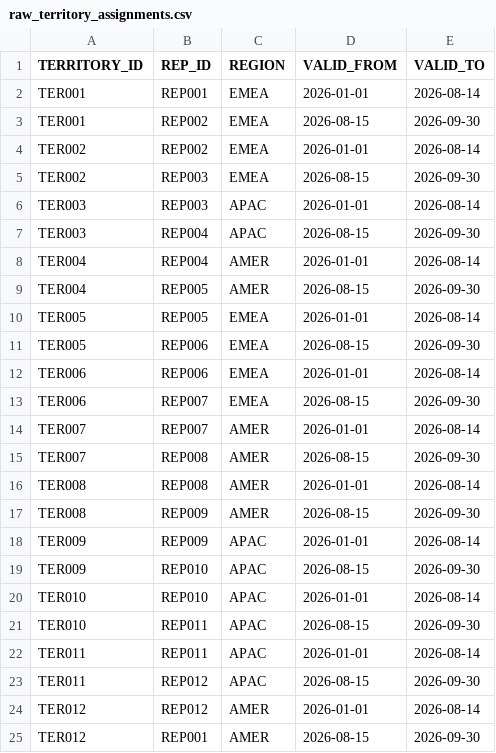
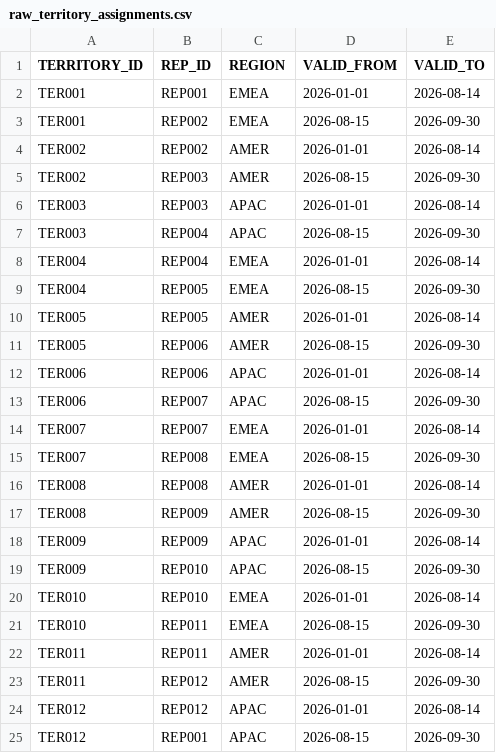
Before and after one commit to swingsystems/gtm-analyst, a CSV file: warehouse/seeds/raw_territory_assignments.csv, drawn as a sheet.

```diff
--- a/warehouse/seeds/raw_territory_assignments.csv
+++ b/warehouse/seeds/raw_territory_assignments.csv
@@ -3,14 +3,14 @@ TER001,REP001,EMEA,2026-01-01,2026-08-14
 TER001,REP002,EMEA,2026-08-15,2026-09-30
-TER002,REP002,EMEA,2026-01-01,2026-08-14
-TER002,REP003,EMEA,2026-08-15,2026-09-30
+TER002,REP002,AMER,2026-01-01,2026-08-14
+TER002,REP003,AMER,2026-08-15,2026-09-30
 TER003,REP003,APAC,2026-01-01,2026-08-14
 TER003,REP004,APAC,2026-08-15,2026-09-30
-TER004,REP004,AMER,2026-01-01,2026-08-14
-TER004,REP005,AMER,2026-08-15,2026-09-30
-TER005,REP005,EMEA,2026-01-01,2026-08-14
-TER005,REP006,EMEA,2026-08-15,2026-09-30
-TER006,REP006,EMEA,2026-01-01,2026-08-14
-TER006,REP007,EMEA,2026-08-15,2026-09-30
-TER007,REP007,AMER,2026-01-01,2026-08-14
-TER007,REP008,AMER,2026-08-15,2026-09-30
+TER004,REP004,EMEA,2026-01-01,2026-08-14
+TER004,REP005,EMEA,2026-08-15,2026-09-30
+TER005,REP005,AMER,2026-01-01,2026-08-14
+TER005,REP006,AMER,2026-08-15,2026-09-30
+TER006,REP006,APAC,2026-01-01,2026-08-14
+TER006,REP007,APAC,2026-08-15,2026-09-30
+TER007,REP007,EMEA,2026-01-01,2026-08-14
+TER007,REP008,EMEA,2026-08-15,2026-09-30
 TER008,REP008,AMER,2026-01-01,2026-08-14
@@ -19,7 +19,7 @@ TER009,REP009,APAC,2026-01-01,2026-08-14
 TER009,REP010,APAC,2026-08-15,2026-09-30
-TER010,REP010,APAC,2026-01-01,2026-08-14
-TER010,REP011,APAC,2026-08-15,2026-09-30
-TER011,REP011,APAC,2026-01-01,2026-08-14
-TER011,REP012,APAC,2026-08-15,2026-09-30
-TER012,REP012,AMER,2026-01-01,2026-08-14
-TER012,REP001,AMER,2026-08-15,2026-09-30
+TER010,REP010,EMEA,2026-01-01,2026-08-14
+TER010,REP011,EMEA,2026-08-15,2026-09-30
+TER011,REP011,AMER,2026-01-01,2026-08-14
+TER011,REP012,AMER,2026-08-15,2026-09-30
+TER012,REP012,APAC,2026-01-01,2026-08-14
+TER012,REP001,APAC,2026-08-15,2026-09-30
```
Also changed, not shown: warehouse/seeds/raw_accounts.csv, warehouse/seeds/raw_billings.csv, 16 other files.
